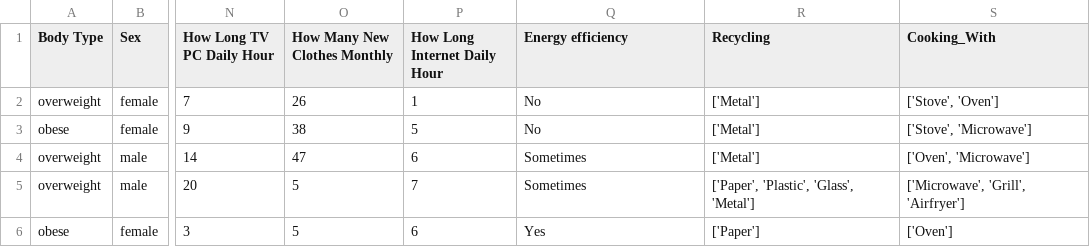
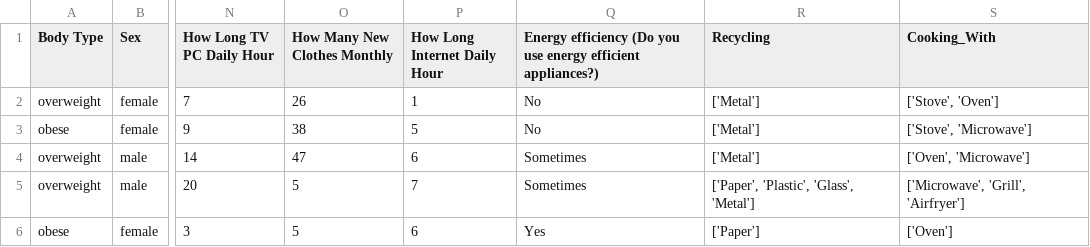
Before and after one commit to kaushikishuklawork/carbon-emission-calculator, a CSV file: Carbon emission - Sheet1f.csv, drawn as a sheet; only a part is shown, gaps mark what is left out; the diff names each change by its address in the sheet, - before the commit and + after, or states it on an @@ line.

Commit message:
Update Carbon emission - Sheet1f.csv

```diff
--- a/Carbon emission - Sheet1f.csv
+++ b/Carbon emission - Sheet1f.csv
-Q1: Energy efficiency
+Q1: Energy efficiency (Do you use energy efficient appliances?)
```
